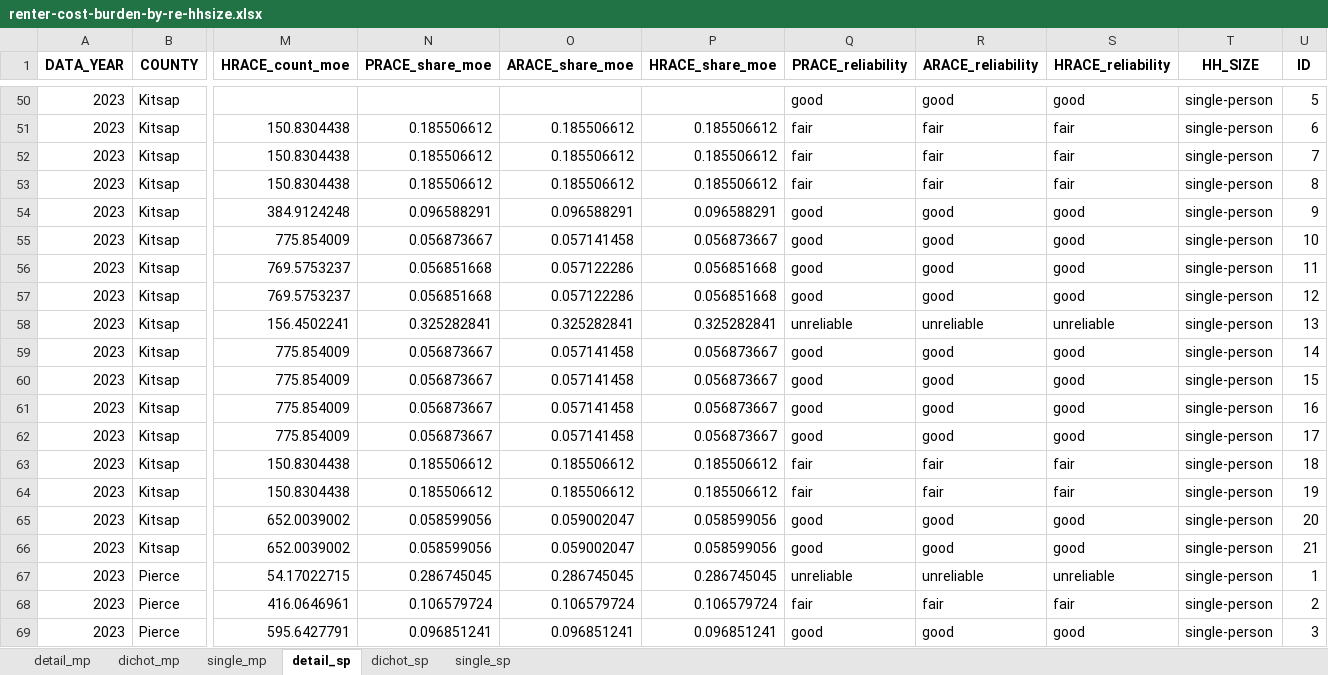
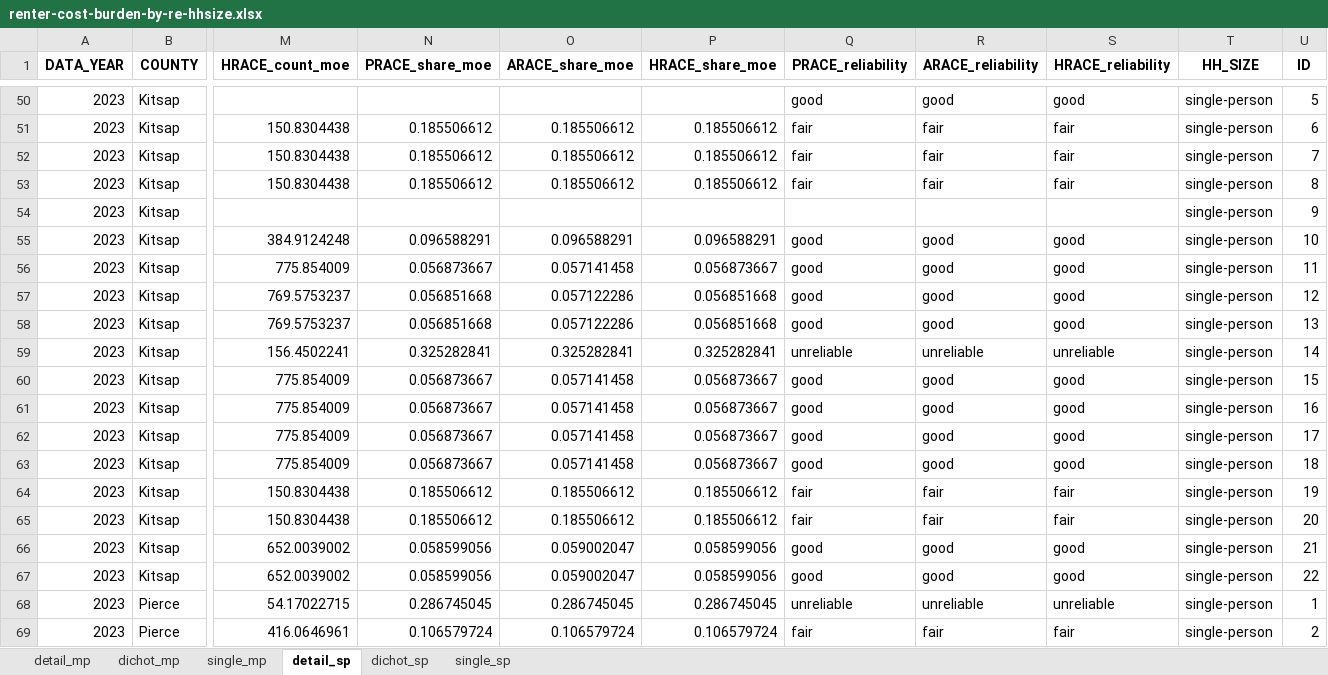
Before and after one commit to psrc/exploration-race-ethnicity, an Excel workbook: visuals/renter-cost-burden-by-re-hhsize.xlsx, sheet detail_sp, drawn as a sheet; only a part is shown, gaps mark what is left out; the shorter side is filled out with more unchanged rows; values as stored, in another font and other column widths than the file's, no borders; removed rows and columns are numbered as before the commit, all else as after; rows hold the shown columns only; the diff names each change by its address in the sheet, - before the commit and + after, or states it on an @@ line.

```diff
--- a/visuals/renter-cost-burden-by-re-hhsize.xlsx (sheet detail_sp)
+++ b/visuals/renter-cost-burden-by-re-hhsize.xlsx (sheet detail_sp)
+row 54: 2023 | Kitsap |  |  |  |  |  |  |  | single-person | 9
-U55 (ID): 9
+U55 (ID): 10
-U56 (ID): 10
+U56 (ID): 11
-row 56: 2023 | Kitsap | 769.5753237 | 0.056851668 | 0.057122286 | 0.056851668 | good | good | good | single-person | 11
+row 58: 2023 | Kitsap | 769.5753237 | 0.056851668 | 0.057122286 | 0.056851668 | good | good | good | single-person | 13
-U59 (ID): 13
+U59 (ID): 14
-row 59: 2023 | Kitsap | 775.854009 | 0.056873667 | 0.057141458 | 0.056873667 | good | good | good | single-person | 14
-row 63: 2023 | Kitsap | 150.8304438 | 0.185506612 | 0.185506612 | 0.185506612 | fair | fair | fair | single-person | 18
+row 63: 2023 | Kitsap | 775.854009 | 0.056873667 | 0.057141458 | 0.056873667 | good | good | good | single-person | 18
-row 65: 2023 | Kitsap | 652.0039002 | 0.058599056 | 0.059002047 | 0.058599056 | good | good | good | single-person | 20
+row 65: 2023 | Kitsap | 150.8304438 | 0.185506612 | 0.185506612 | 0.185506612 | fair | fair | fair | single-person | 20
+row 67: 2023 | Kitsap | 652.0039002 | 0.058599056 | 0.059002047 | 0.058599056 | good | good | good | single-person | 22
```
Also changed, not shown: sheet dichot_sp, sheet single_sp, sheet single_mp, sheet dichot_mp, sheet detail_mp, renter-cost-burden-size/data/renter-cost-burden-by-re-hhsize.xlsx, 4 other files.
